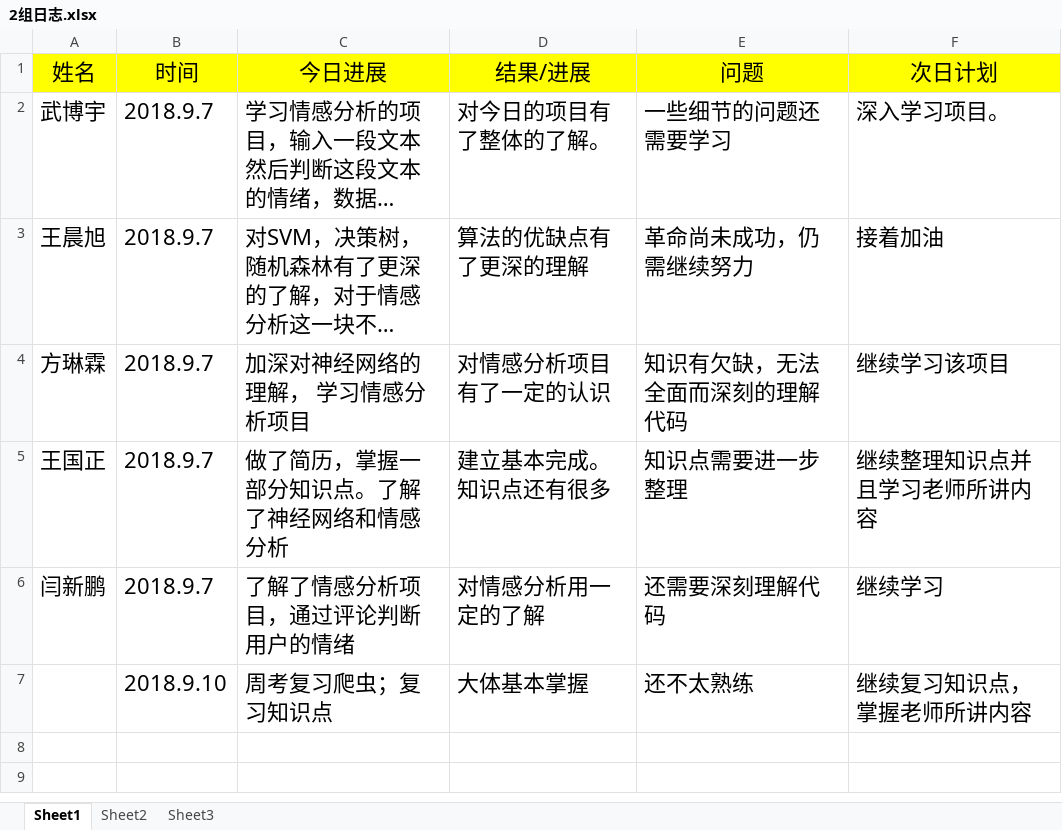
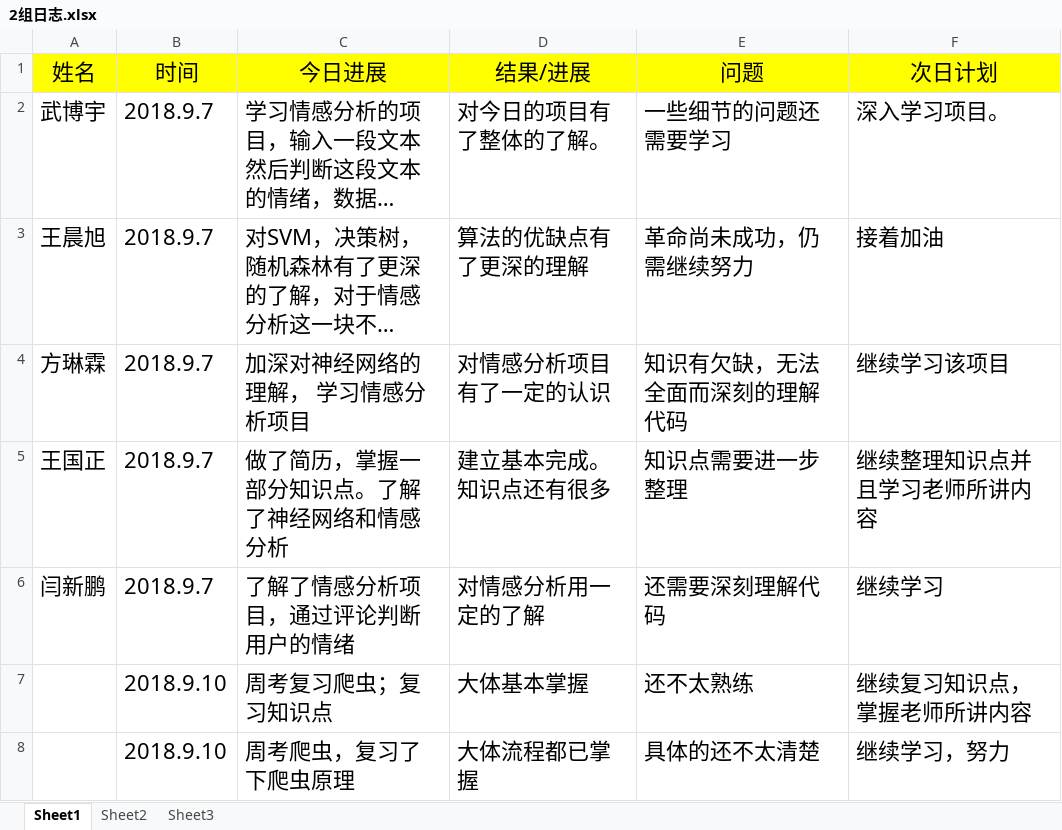
Before and after one commit to adhesive5/1601Mtest, an Excel workbook: 2组日志.xlsx, sheet Sheet1, drawn as a sheet; long unchanged cells end in …; values as stored, in another font and other column widths than the file's, no borders; the diff names each change by its address in the sheet, - before the commit and + after, or states it on an @@ line.

Commit message:
提交日志

```diff
--- a/2组日志.xlsx (sheet Sheet1)
+++ b/2组日志.xlsx (sheet Sheet1)
+row 8:  | 2018.9.10 | 周考爬虫，复习了下爬虫原理 | 大体流程都已掌握 | 具体的还不太清楚 | 继续学习，努力
```
